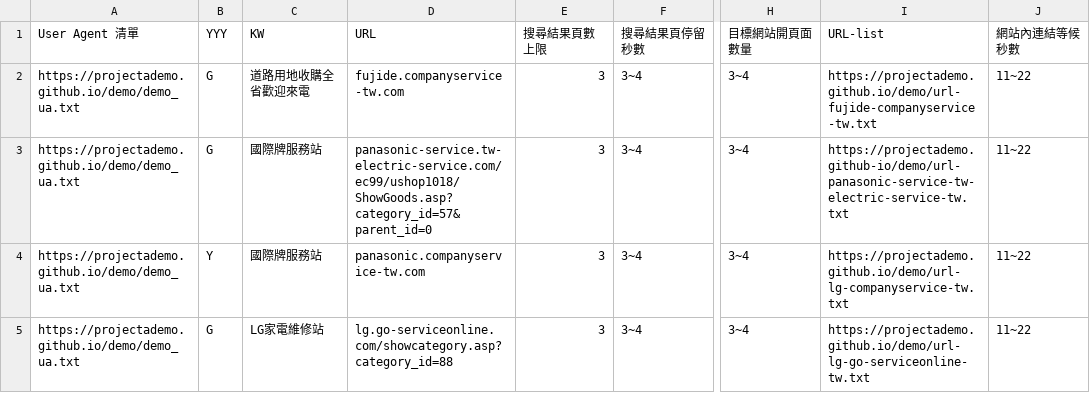
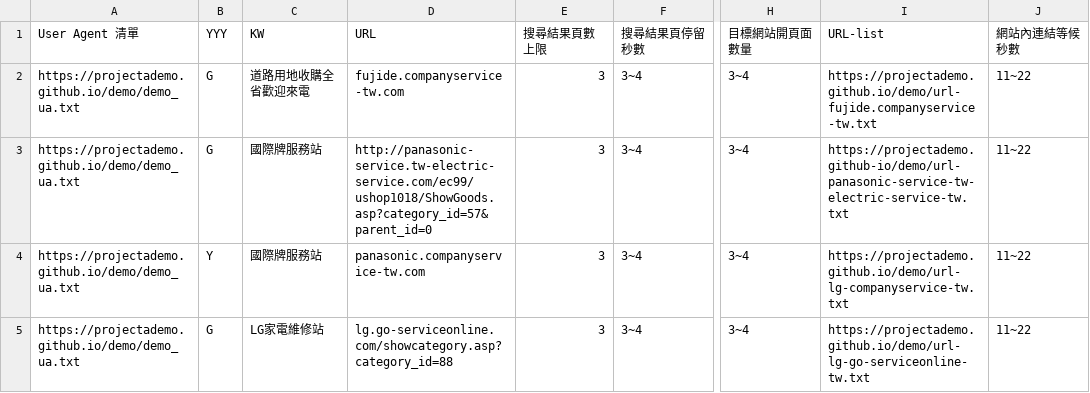
Before and after one commit to projectAdemo/demo, a CSV file: demo.csv, drawn as a sheet; only a part is shown, gaps mark what is left out; the diff names each change by its address in the sheet, - before the commit and + after, or states it on an @@ line.

```diff
--- a/demo.csv
+++ b/demo.csv
-I2 (URL-list): https://projectademo.github.io/demo/url-fujide-companyservice-tw.txt
+I2 (URL-list): https://projectademo.github.io/demo/url-fujide.companyservice-tw.txt
-D3 (URL): panasonic-service.tw-electric-service.com/ec99/ushop1018/ShowGoods.asp?category_id=57&parent_id=0
+D3 (URL): http://panasonic-service.tw-electric-service.com/ec99/ushop1018/ShowGoods.asp?category_id=57&parent_id=0
```
Also changed, not shown: 1 other file.
